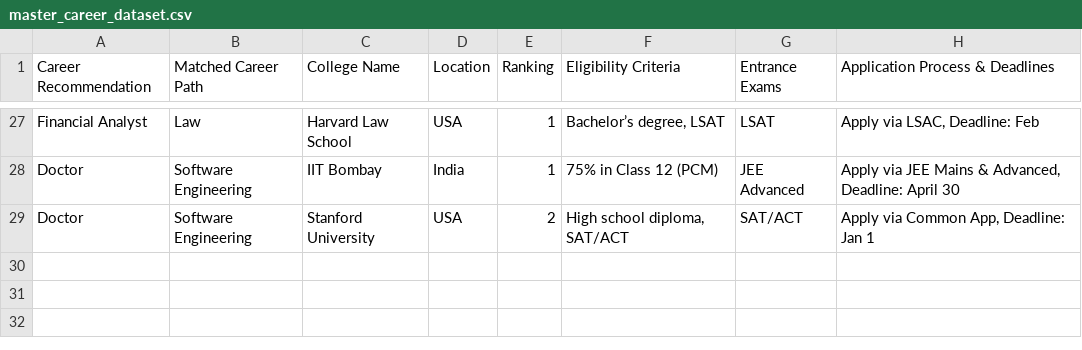
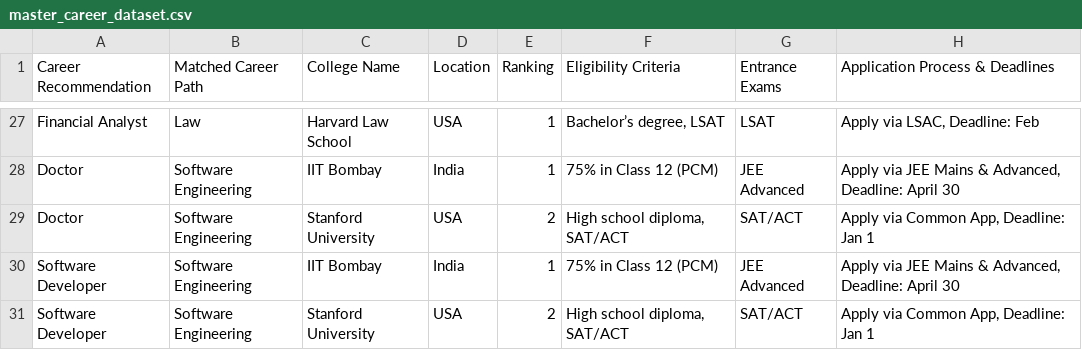
Before and after one commit to dsreecharan/FindMyCareer, a CSV file: master_career_dataset.csv, drawn as a sheet; only a part is shown, gaps mark what is left out.

```diff
--- a/master_career_dataset.csv
+++ b/master_career_dataset.csv
@@ -29 +29,3 @@ Doctor,Software Engineering,IIT Bombay,India,1,75% in Class 12 (PCM),JEE Advance
 Doctor,Software Engineering,Stanford University,USA,2,"High school diploma, SAT/ACT",SAT/ACT,"Apply via Common App, Deadline: Jan 1"
+Software Developer,Software Engineering,IIT Bombay,India,1,75% in Class 12 (PCM),JEE Advanced,"Apply via JEE Mains & Advanced, Deadline: April 30"
+Software Developer,Software Engineering,Stanford University,USA,2,"High school diploma, SAT/ACT",SAT/ACT,"Apply via Common App, Deadline: Jan 1"
```
Also changed, not shown: 35 other files.
